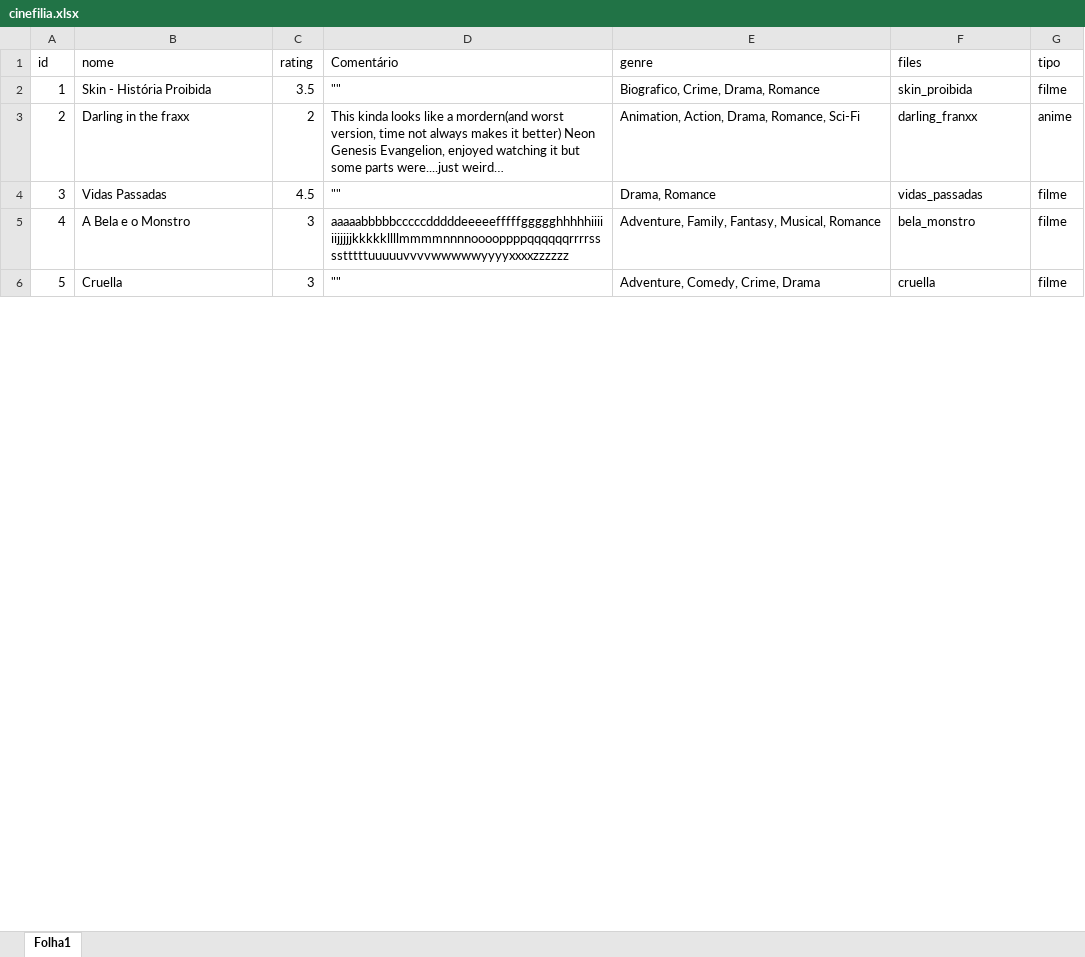
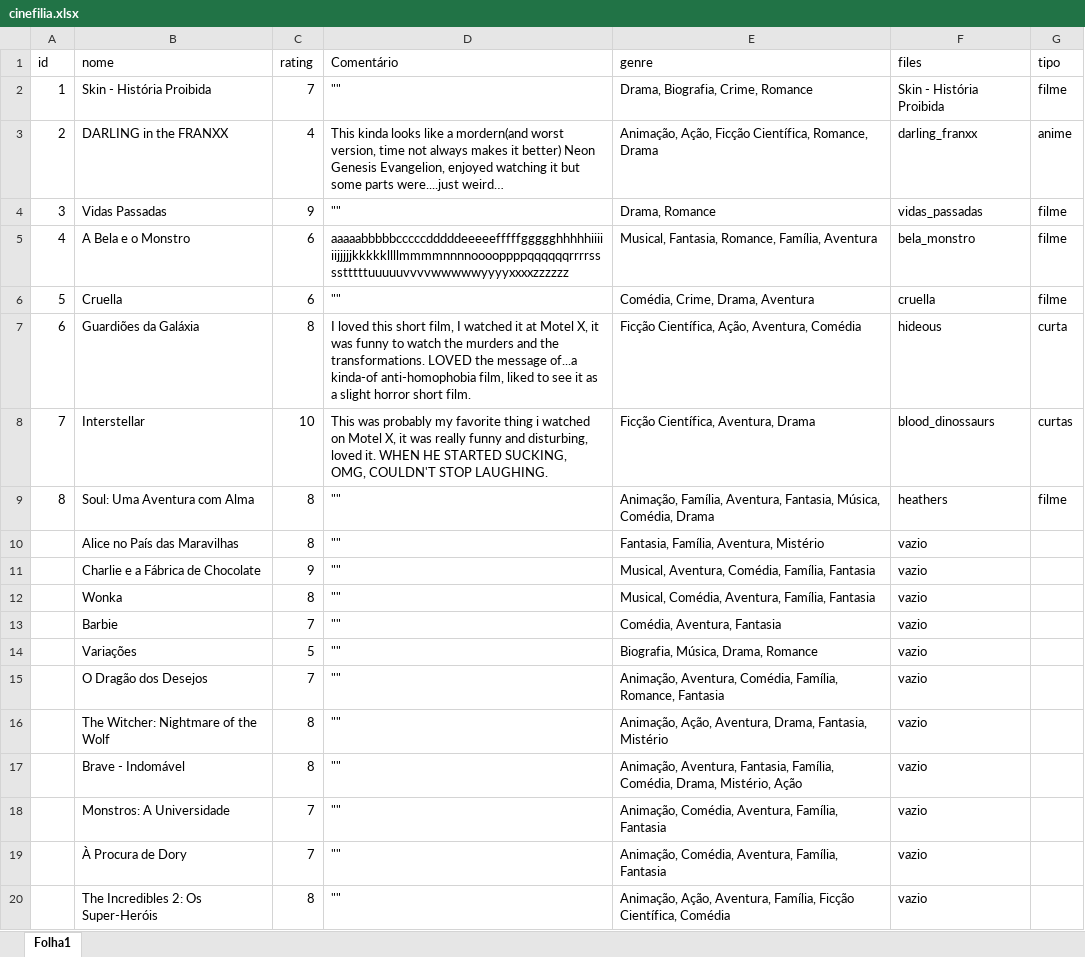
Before and after one commit to guimbreon/filmeTest, an Excel workbook: cinefilia.xlsx, sheet Folha1, drawn as a sheet; only a part is shown; values as stored, in another font and other column widths than the file's, no borders; the diff covers the shown part only; the diff names each change by its address in the sheet, - before the commit and + after, or states it on an @@ line.

```diff
--- a/cinefilia.xlsx (sheet Folha1)
+++ b/cinefilia.xlsx (sheet Folha1)
-C2 (rating): 3.5
+C2 (rating): 7
-E2 (genre): Biografico, Crime, Drama, Romance
+E2 (genre): Drama, Biografia, Crime, Romance
-F2 (files): skin_proibida
+F2 (files): Skin - História Proibida
-B3 (nome): Darling in the fraxx
+B3 (nome): DARLING in the FRANXX
-C3 (rating): 2
+C3 (rating): 4
-E3 (genre): Animation, Action, Drama, Romance, Sci-Fi
+E3 (genre): Animação, Ação, Ficção Científica, Romance, Drama
-C4 (rating): 4.5
+C4 (rating): 9
-C5:C6 (rating): 3
+C5:C6 (rating): 6
-E5 (genre): Adventure, Family, Fantasy, Musical, Romance
+E5 (genre): Musical, Fantasia, Romance, Família, Aventura
-E6 (genre): Adventure, Comedy, Crime, Drama
+E6 (genre): Comédia, Crime, Drama, Aventura
+row 7: 6 | Guardiões da Galáxia | 8 | I loved this short film, I watched it at Motel X, it was funny to watch the murders and the transformations. LOVED the message of...a kinda-of anti-homophobia film, liked to see it as a slight horror short film. | Ficção Científica, Ação, Aventura, Comédia | hideous | curta
+row 8: 7 | Interstellar | 10 | This was probably my favorite thing i watched on Motel X, it was really funny and disturbing, loved it. WHEN HE STARTED SUCKING, OMG, COULDN'T STOP LAUGHING. | Ficção Científica, Aventura, Drama | blood_dinossaurs | curtas
+row 9: 8 | Soul: Uma Aventura com Alma | 8 | "" | Animação, Família, Aventura, Fantasia, Música, Comédia, Drama | heathers | filme
+row 10:  | Alice no País das Maravilhas | 8 | "" | Fantasia, Família, Aventura, Mistério | vazio
+row 11:  | Charlie e a Fábrica de Chocolate | 9 | "" | Musical, Aventura, Comédia, Família, Fantasia | vazio
+row 12:  | Wonka | 8 | "" | Musical, Comédia, Aventura, Família, Fantasia | vazio
+row 13:  | Barbie | 7 | "" | Comédia, Aventura, Fantasia | vazio
+row 14:  | Variações | 5 | "" | Biografia, Música, Drama, Romance | vazio
+row 15:  | O Dragão dos Desejos | 7 | "" | Animação, Aventura, Comédia, Família, Romance, Fantasia | vazio
+row 16:  | The Witcher: Nightmare of the Wolf | 8 | "" | Animação, Ação, Aventura, Drama, Fantasia, Mistério | vazio
+row 17:  | Brave - Indomável | 8 | "" | Animação, Aventura, Fantasia, Família, Comédia, Drama, Mistério, Ação | vazio
+row 18:  | Monstros: A Universidade | 7 | "" | Animação, Comédia, Aventura, Família, Fantasia | vazio
+row 19:  | À Procura de Dory | 7 | "" | Animação, Comédia, Aventura, Família, Fantasia | vazio
+row 20:  | The Incredibles 2: Os Super-Heróis | 8 | "" | Animação, Ação, Aventura, Família, Ficção Científica, Comédia | vazio
```
Also changed, not shown: 99 added rows, 2 removed rows, 5 edited cells and row numbers in column A elsewhere in this sheet, 1 other file.
